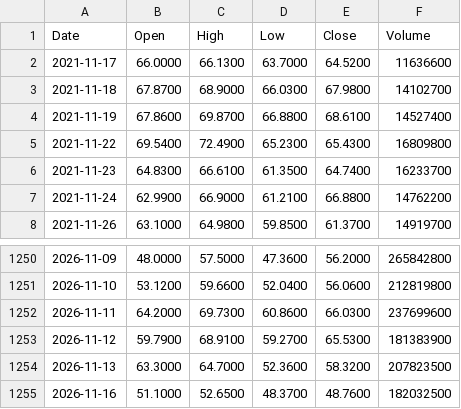
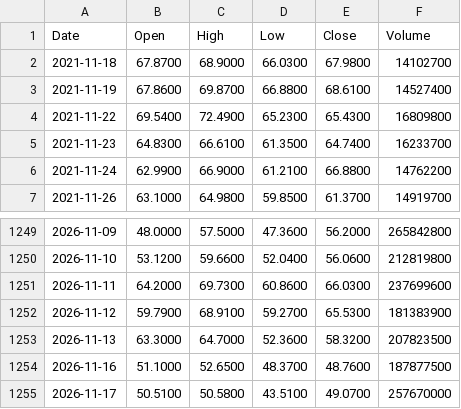
Before and after one commit to hjfly1004-cmyk/market-data, a CSV file: data/SOXL.csv, drawn as a sheet; only a part is shown, gaps mark what is left out.

```diff
--- a/data/SOXL.csv
+++ b/data/SOXL.csv
@@ -1,3 +1,2 @@
 Date,Open,High,Low,Close,Volume
-2021-11-17,66.0000,66.1300,63.7000,64.5200,11636600
 2021-11-18,67.8700,68.9000,66.0300,67.9800,14102700
@@ -1254,2 +1253,3 @@ Date,Open,High,Low,Close,Volume
 2026-11-13,63.3000,64.7000,52.3600,58.3200,207823500
-2026-11-16,51.1000,52.6500,48.3700,48.7600,182032500
+2026-11-16,51.1000,52.6500,48.3700,48.7600,187877500
+2026-11-17,50.5100,50.5800,43.5100,49.0700,257670000
```
Also changed, not shown: data/QQQ.csv, data/SOXX.csv, 6 other files.
